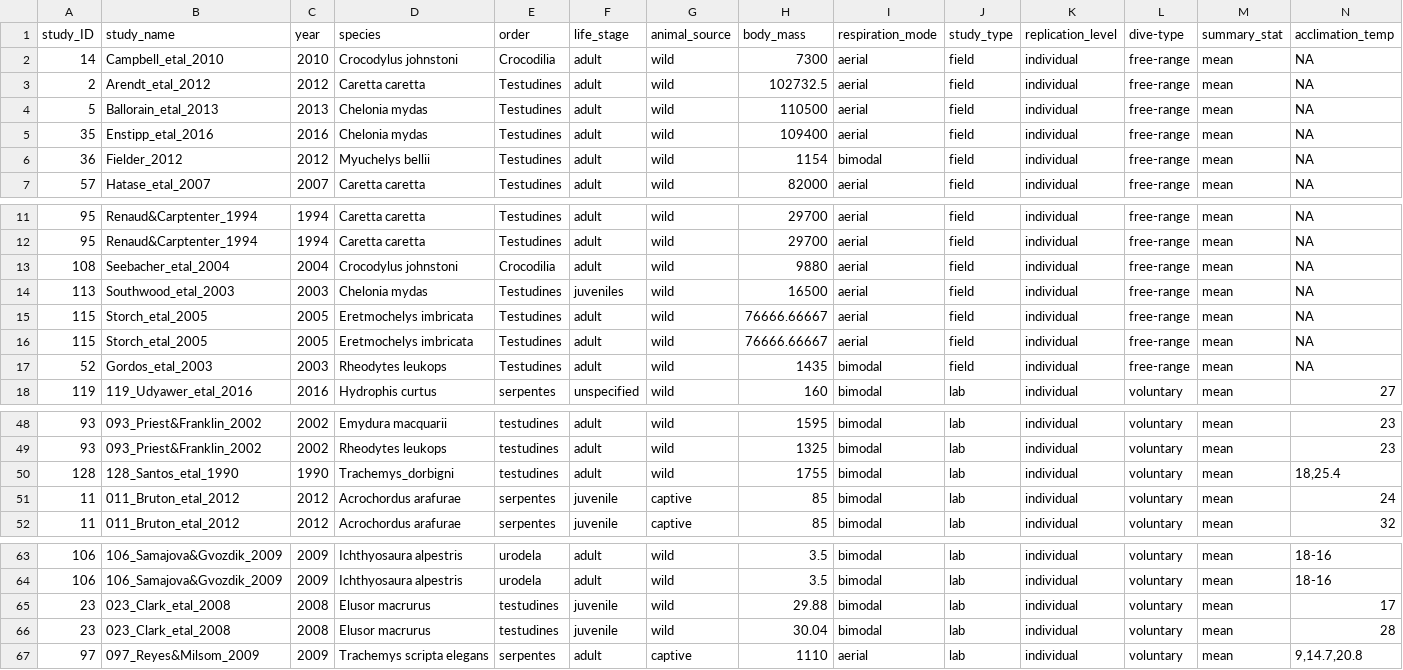
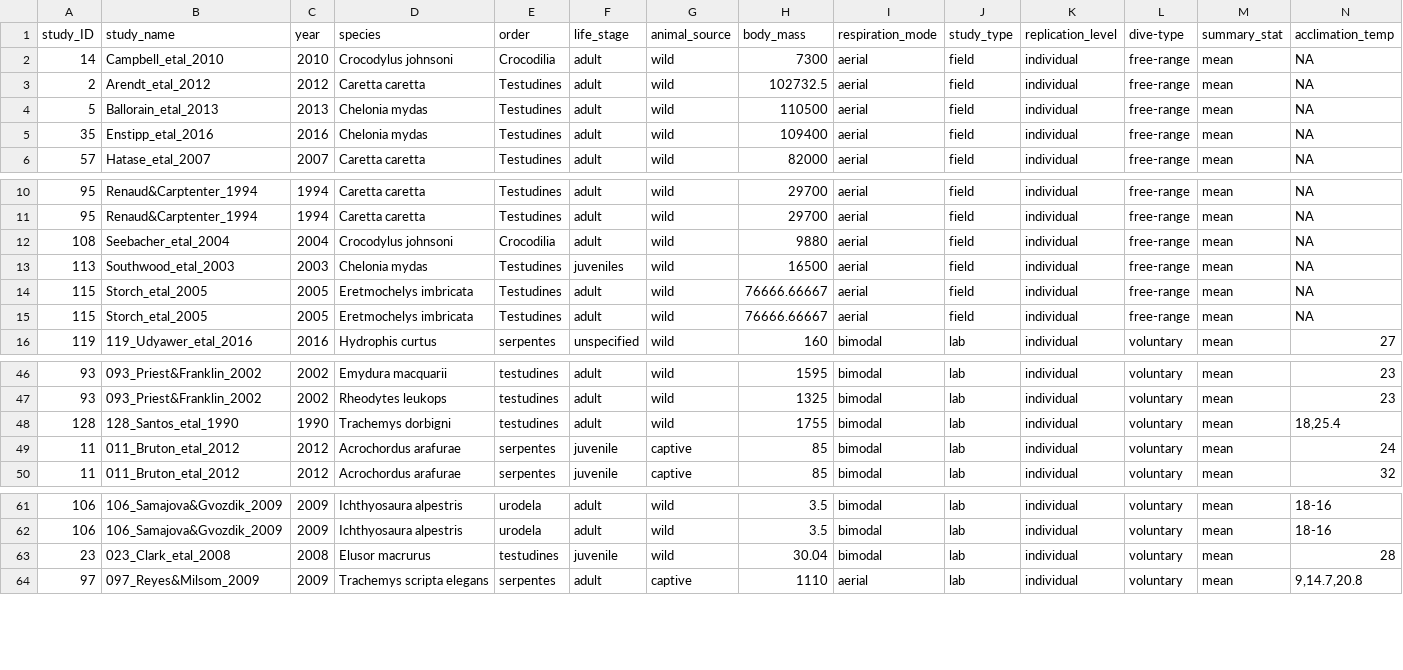
Before and after one commit to essierodgers/diving-meta-analysis, a CSV file: data/contrast_full_dataset.csv, drawn as a sheet; only a part is shown, gaps mark what is left out; removed rows and columns are numbered as before the commit, all else as after; rows hold the shown columns only; the diff names each change by its address in the sheet, - before the commit and + after, or states it on an @@ line.

```diff
--- a/data/contrast_full_dataset.csv
+++ b/data/contrast_full_dataset.csv
-D2 (species): Crocodylus johnstoni
+D2 (species): Crocodylus johnsoni
-row 6: 36 | Fielder_2012 | 2012 | Myuchelys bellii | Testudines | adult | wild | 1154 | bimodal | field | individual | free-range | mean | NA
-D12 (species): Crocodylus johnstoni
+D12 (species): Crocodylus johnsoni
-row 17: 52 | Gordos_etal_2003 | 2003 | Rheodytes leukops | Testudines | adult | wild | 1435 | bimodal | field | individual | free-range | mean | NA
-D48 (species): Trachemys_dorbigni
+D48 (species): Trachemys dorbigni
-row 65: 23 | 023_Clark_etal_2008 | 2008 | Elusor macrurus | testudines | juvenile | wild | 29.88 | bimodal | lab | individual | voluntary | mean | 17
```
Also changed, not shown: data/data_full.csv, output_matrices/sc_matrix_cvr.csv, 9 other files.
